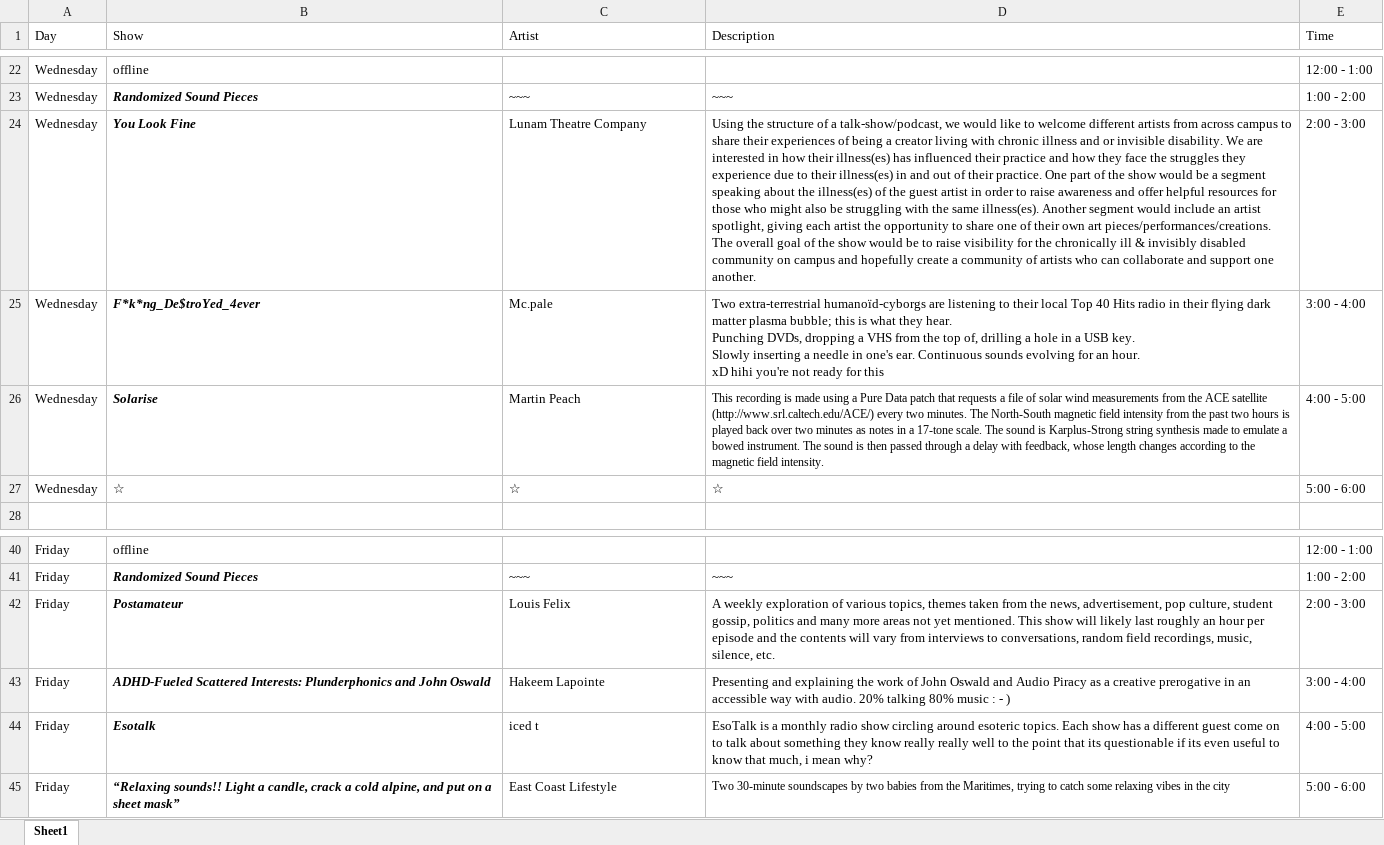
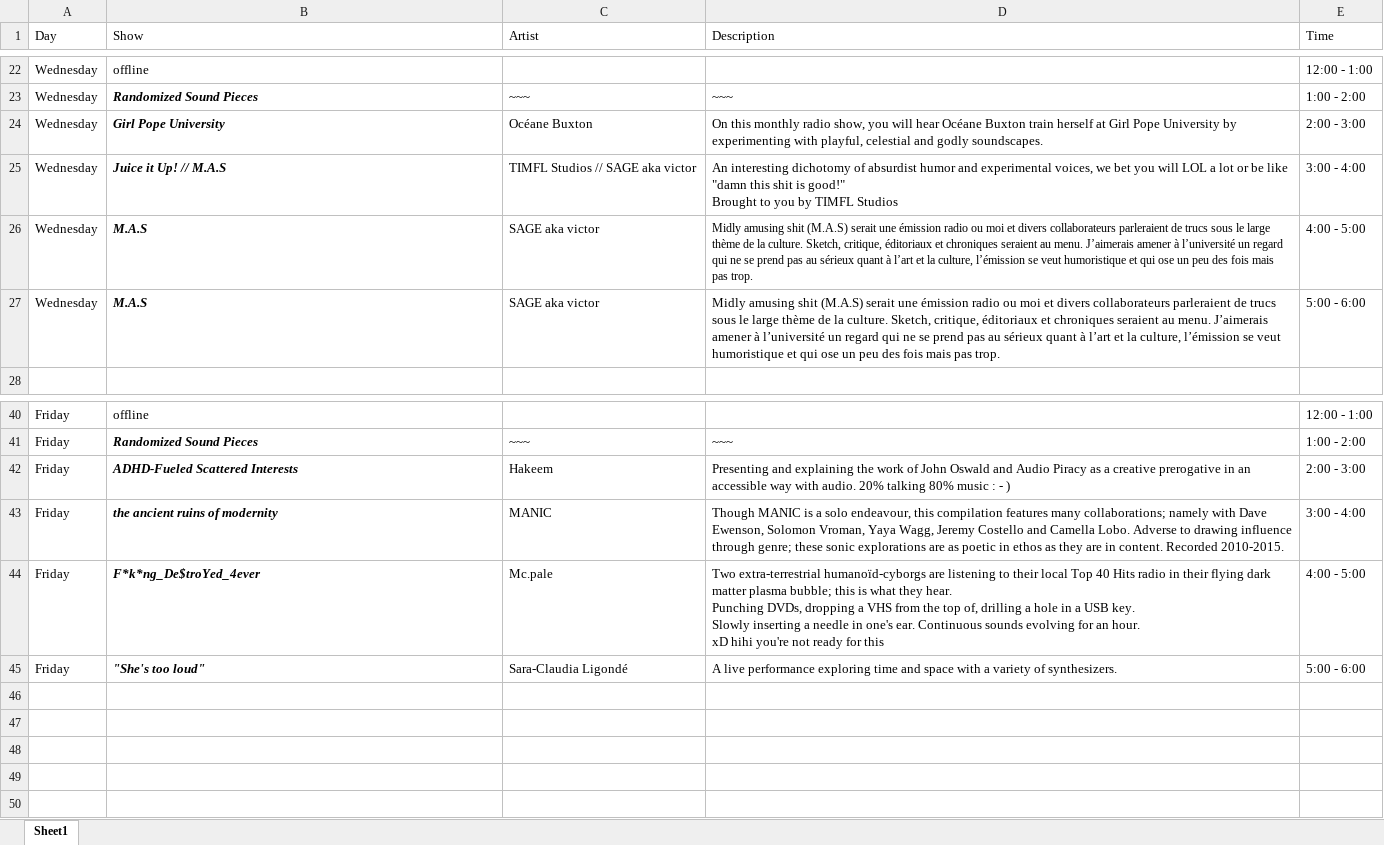
Before and after one commit to sbordel/imca-raydeeoh, an Excel workbook: scheduleSheet/schedule.xlsx, sheet Sheet1, drawn as a sheet; only a part is shown, gaps mark what is left out; values as stored, in another font and other column widths than the file's, no borders; ↵ is a line break in a cell; the diff covers the shown part only; the diff names each change by its address in the sheet, - before the commit and + after, or states it on an @@ line.

Commit message:
updated schedule for replay week!

```diff
--- a/scheduleSheet/schedule.xlsx (sheet Sheet1)
+++ b/scheduleSheet/schedule.xlsx (sheet Sheet1)
-B24 (Show): You Look Fine
+B24 (Show): Girl Pope University
-C24 (Artist): Lunam Theatre Company
+C24 (Artist): Océane Buxton
-D24 (Description): Using the structure of a talk-show/podcast, we would like to welcome different artists from across campus to share their experiences of being a creator living with chronic illness and or invisible disability. We are interested in how their illness(es) has influenced their practice and how they face the struggles they experience due to their illness(es) in and out of their practice. One part of the show would be a segment speaking about the illness(es) of the guest artist in order to raise awareness and offer helpful resources for those who might also be struggling with the same illness(es). Another segment would include an artist spotlight, giving each artist the opportunity to share one of their own art pieces/performances/creations. The overall goal of the show would be to raise visibility for the chronically ill & invisibly disabled community on campus and hopefully create a community of artists who can collaborate and support one another.
+D24 (Description): On this monthly radio show, you will hear Océane Buxton train herself at Girl Pope University by experimenting with playful, celestial and godly soundscapes.
-B25 (Show): F*k*ng_De$troYed_4ever
+B25 (Show): Juice it Up! // M.A.S
-C25 (Artist): Mc.pale
+C25 (Artist): TIMFL Studios // SAGE aka victor
-D25 (Description): Two extra-terrestrial humanoïd-cyborgs are listening to their local Top 40 Hits radio in their flying dark matter plasma bubble; this is what they hear. ↵ Punching DVDs, dropping a VHS from the top of, drilling a hole in a USB key. ↵ Slowly inserting a needle in one's ear. Continuous sounds evolving for an hour. ↵ xD hihi you're not ready for this
+D25 (Description): An interesting dichotomy of absurdist humor and experimental voices, we bet you will LOL a lot or be like "damn this shit is good!" ↵ Brought to you by TIMFL Studios
-B26 (Show): Solarise
+B26 (Show): M.A.S
-C26 (Artist): Martin Peach
+C26 (Artist): SAGE aka victor
-D26 (Description): This recording is made using a Pure Data patch that requests a file of solar wind measurements from the ACE satellite (http://www.srl.caltech.edu/ACE/) every two minutes. The North-South magnetic field intensity from the past two hours is played back over two minutes as notes in a 17-tone scale. The sound is Karplus-Strong string synthesis made to emulate a bowed instrument. The sound is then passed through a delay with feedback, whose length changes according to the magnetic field intensity.
+D26 (Description): Midly amusing shit (M.A.S) serait une émission radio ou moi et divers collaborateurs parleraient de trucs sous le large thème de la culture. Sketch, critique, éditoriaux et chroniques seraient au menu. J’aimerais amener à l’université un regard qui ne se prend pas au sérieux quant à l’art et la culture, l’émission se veut humoristique et qui ose un peu des fois mais pas trop.
-B27 (Show): ☆
+B27 (Show): M.A.S
@@ B27 bold: off → on, italic: off → on @@
-C27 (Artist): ☆
+C27 (Artist): SAGE aka victor
-D27 (Description): ☆
+D27 (Description): Midly amusing shit (M.A.S) serait une émission radio ou moi et divers collaborateurs parleraient de trucs sous le large thème de la culture. Sketch, critique, éditoriaux et chroniques seraient au menu. J’aimerais amener à l’université un regard qui ne se prend pas au sérieux quant à l’art et la culture, l’émission se veut humoristique et qui ose un peu des fois mais pas trop.
-B42 (Show): Postamateur
+B42 (Show): ADHD-Fueled Scattered Interests
-C42 (Artist): Louis Felix
+C42 (Artist): Hakeem
-D42 (Description): A weekly exploration of various topics, themes taken from the news, advertisement, pop culture, student gossip, politics and many more areas not yet mentioned. This show will likely last roughly an hour per episode and the contents will vary from interviews to conversations, random field recordings, music, silence, etc.
+D42 (Description): Presenting and explaining the work of John Oswald and Audio Piracy as a creative prerogative in an accessible way with audio. 20% talking 80% music : - )
-B43 (Show): ADHD-Fueled Scattered Interests: Plunderphonics and John Oswald
+B43 (Show): the ancient ruins of modernity
-C43 (Artist): Hakeem Lapointe
+C43 (Artist): MANIC
-D43 (Description): Presenting and explaining the work of John Oswald and Audio Piracy as a creative prerogative in an accessible way with audio. 20% talking 80% music : - )
+D43 (Description): Though MANIC is a solo endeavour, this compilation features many collaborations; namely with Dave Ewenson, Solomon Vroman, Yaya Wagg, Jeremy Costello and Camella Lobo. Adverse to drawing influence through genre; these sonic explorations are as poetic in ethos as they are in content. Recorded 2010-2015.
-B44 (Show): Esotalk
+B44 (Show): F*k*ng_De$troYed_4ever
-C44 (Artist): iced t
+C44 (Artist): Mc.pale
-D44 (Description): EsoTalk is a monthly radio show circling around esoteric topics. Each show has a different guest come on to talk about something they know really really well to the point that its questionable if its even useful to know that much, i mean why?
+D44 (Description): Two extra-terrestrial humanoïd-cyborgs are listening to their local Top 40 Hits radio in their flying dark matter plasma bubble; this is what they hear. ↵ Punching DVDs, dropping a VHS from the top of, drilling a hole in a USB key. ↵ Slowly inserting a needle in one's ear. Continuous sounds evolving for an hour. ↵ xD hihi you're not ready for this
-B45 (Show): “Relaxing sounds!! Light a candle, crack a cold alpine, and put on a sheet mask”
+B45 (Show): "She's too loud"
-C45 (Artist): East Coast Lifestyle
+C45 (Artist): Sara-Claudia Ligondé
-D45 (Description): Two 30-minute soundscapes by two babies from the Maritimes, trying to catch some relaxing vibes in the city
+D45 (Description): A live performance exploring time and space with a variety of synthesizers.
@@ D45 text size: larger @@
```
Also changed, not shown: 30 edited cells elsewhere in this sheet, 2 other files.
